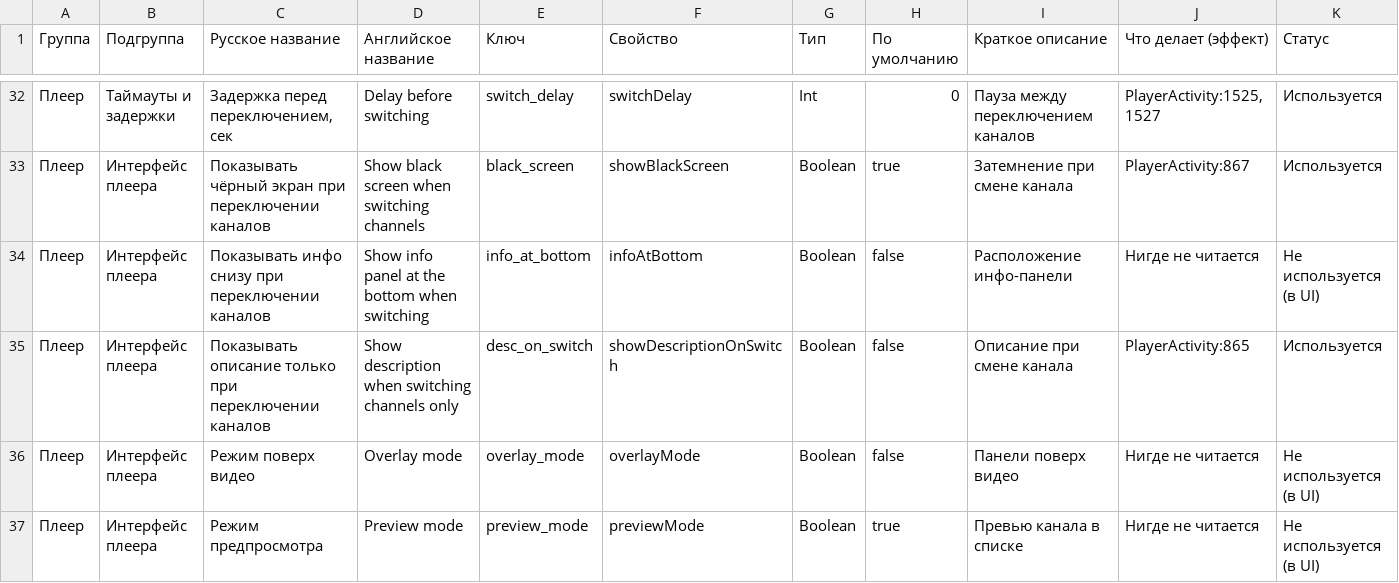
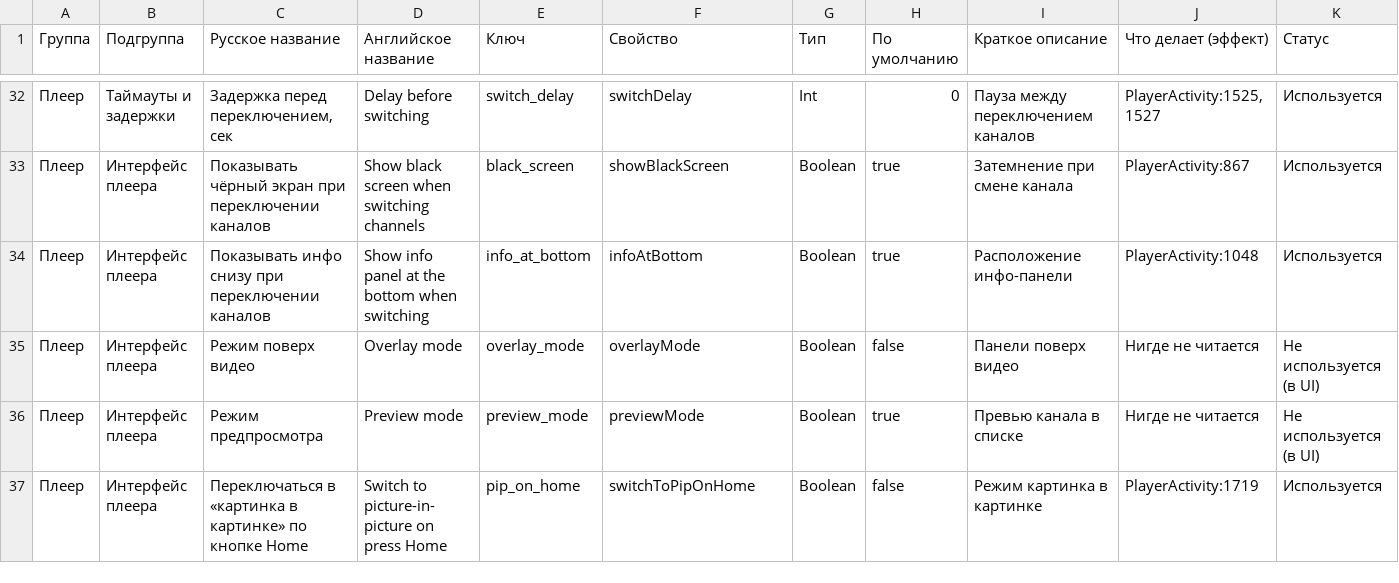
Before and after one commit to yar229/tivibro, a CSV file: settings-audit.csv, drawn as a sheet; only a part is shown, gaps mark what is left out; the shorter side is filled out with more unchanged rows.

Commit message:
preferences: info_at_bottom - show info at bottom when switching channels

```diff
--- a/settings-audit.csv
+++ b/settings-audit.csv
@@ -33,4 +33,3 @@
 "Плеер";"Интерфейс плеера";"Показывать чёрный экран при переключении каналов";"Show black screen when switching channels";"black_screen";"showBlackScreen";"Boolean";"true";"Затемнение при смене канала";"PlayerActivity:867";"Используется"
-"Плеер";"Интерфейс плеера";"Показывать инфо снизу при переключении каналов";"Show info panel at the bottom when switching";"info_at_bottom";"infoAtBottom";"Boolean";"false";"Расположение инфо-панели";"Нигде не читается";"Не используется (в UI)"
-"Плеер";"Интерфейс плеера";"Показывать описание только при переключении каналов";"Show description when switching channels only";"desc_on_switch";"showDescriptionOnSwitch";"Boolean";"false";"Описание при смене канала";"PlayerActivity:865";"Используется"
+"Плеер";"Интерфейс плеера";"Показывать инфо снизу при переключении каналов";"Show info panel at the bottom when switching";"info_at_bottom";"infoAtBottom";"Boolean";"true";"Расположение инфо-панели";"PlayerActivity:1048";"Используется"
 "Плеер";"Интерфейс плеера";"Режим поверх видео";"Overlay mode";"overlay_mode";"overlayMode";"Boolean";"false";"Панели поверх видео";"Нигде не читается";"Не используется (в UI)"
```
Also changed, not shown: 6 other files.
